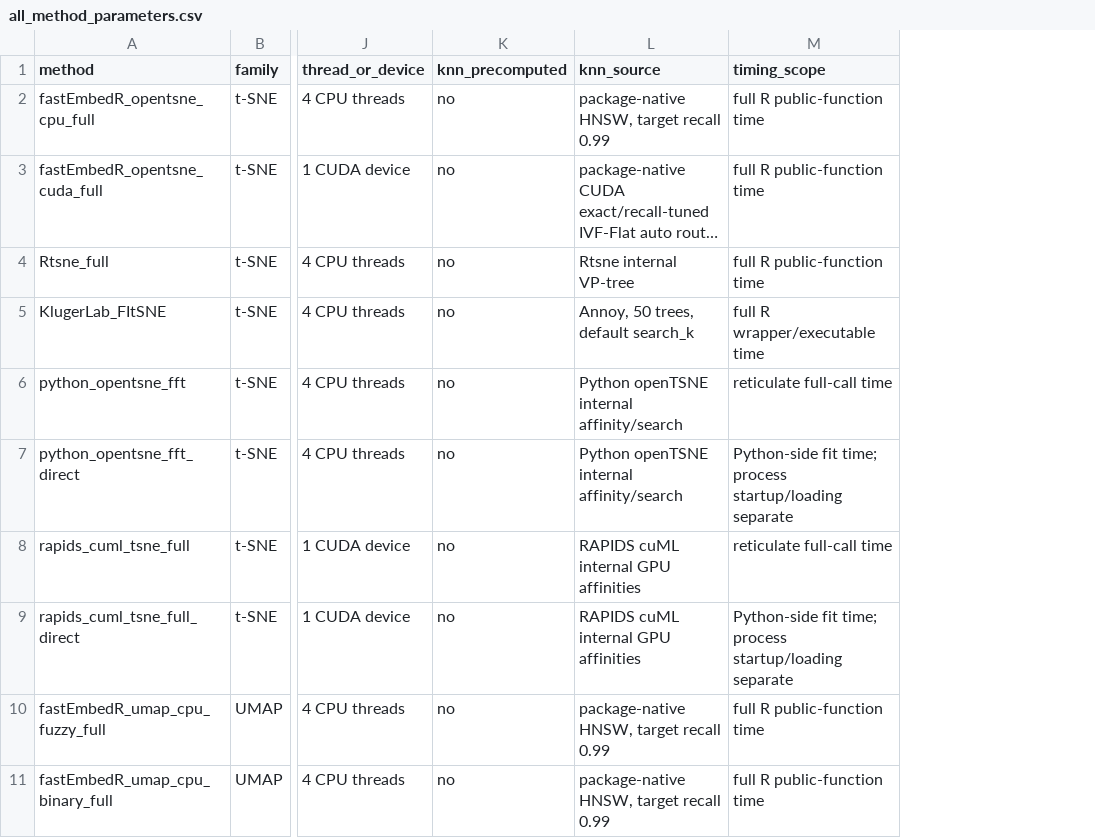
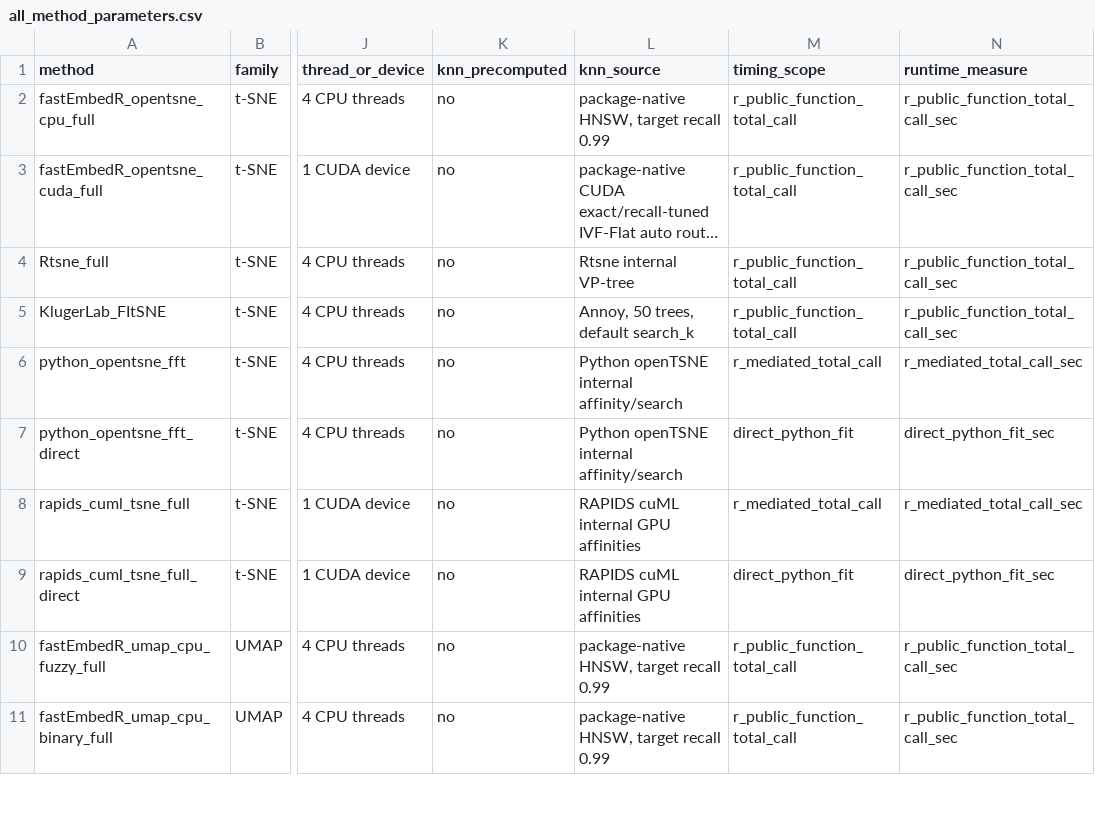
Before and after one commit to BiocStaging/fastEmbedR, a CSV file: manuscript/mloss/generated/all_method_parameters.csv, drawn as a sheet; only a part is shown, gaps mark what is left out; long unchanged cells end in …; the diff covers the shown part only; the diff names each change by its address in the sheet, - before the commit and + after, or states it on an @@ line.

```diff
--- a/manuscript/mloss/generated/all_method_parameters.csv
+++ b/manuscript/mloss/generated/all_method_parameters.csv
+column N (runtime_measure), rows 2-11: r_public_function_total_call_sec | r_public_function_total_call_sec | r_public_function_total_call_sec | r_public_function_total_call_sec | r_mediated_total_call_sec | direct_python_fit_sec | r_mediated_total_call_sec | direct_python_fit_sec | r_public_function_total_call_sec | r_public_function_total_call_sec
-M2:M4 (timing_scope): full R public-function time
+M2:M4 (timing_scope): r_public_function_total_call
-M5 (timing_scope): full R wrapper/executable time
+M5 (timing_scope): r_public_function_total_call
-M6 (timing_scope): reticulate full-call time
+M6 (timing_scope): r_mediated_total_call
-M7 (timing_scope): Python-side fit time; process startup/loading separate
+M7 (timing_scope): direct_python_fit
-M8 (timing_scope): reticulate full-call time
+M8 (timing_scope): r_mediated_total_call
-M9 (timing_scope): Python-side fit time; process startup/loading separate
+M9 (timing_scope): direct_python_fit
-M10:M11 (timing_scope): full R public-function time
+M10:M11 (timing_scope): r_public_function_total_call
```
Also changed, not shown: 9 edited cells elsewhere in this file, manuscript/mloss/generated/runtime_tsne_all_methods.csv, 42 other files.
